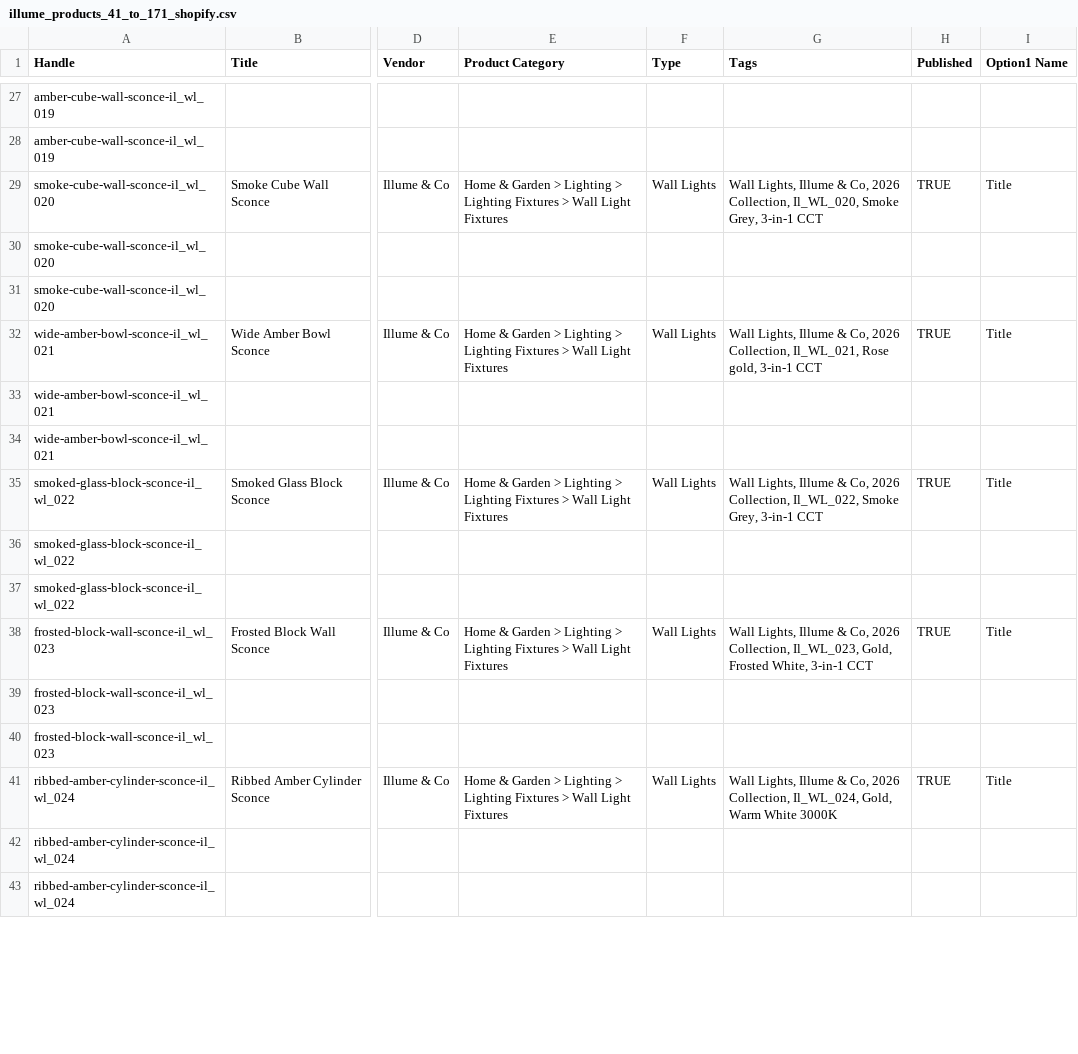
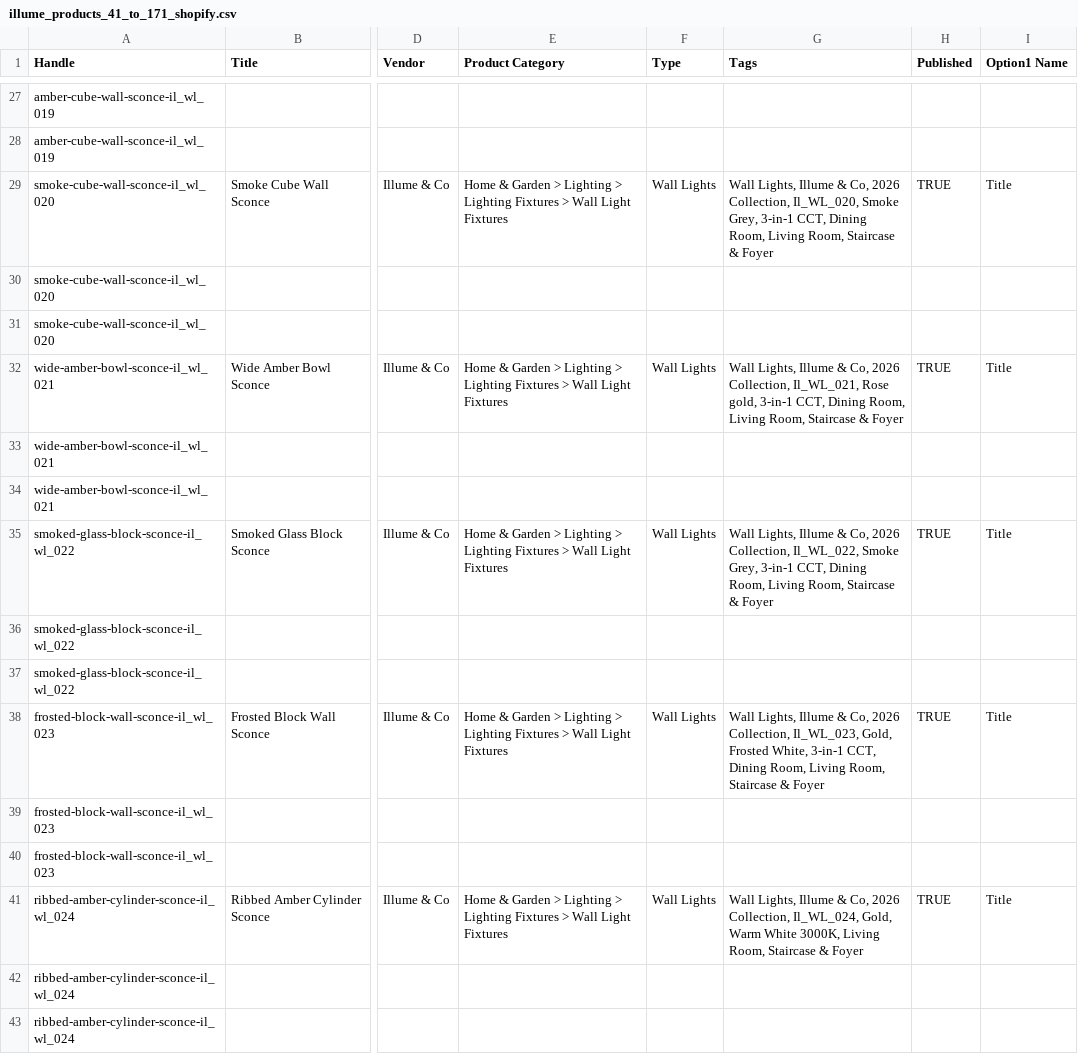
Before and after one commit to techmitram26/illume_and_co, a CSV file: illume_products_41_to_171_shopify.csv, drawn as a sheet; only a part is shown, gaps mark what is left out; the diff covers the shown part only; the diff names each change by its address in the sheet, - before the commit and + after, or states it on an @@ line.

```diff
--- a/illume_products_41_to_171_shopify.csv
+++ b/illume_products_41_to_171_shopify.csv
-G29 (Tags): …Grey, 3-in-1 CCT
+G29 (Tags): …Grey, 3-in-1 CCT, Dining Room, Living Room, Staircase & Foyer
-G32 (Tags): …gold, 3-in-1 CCT
+G32 (Tags): …gold, 3-in-1 CCT, Dining Room, Living Room, Staircase & Foyer
-G35 (Tags): …Grey, 3-in-1 CCT
+G35 (Tags): …Grey, 3-in-1 CCT, Dining Room, Living Room, Staircase & Foyer
-G38 (Tags): …White, 3-in-1 CCT
+G38 (Tags): …White, 3-in-1 CCT, Dining Room, Living Room, Staircase & Foyer
-G41 (Tags): …Warm White 3000K
+G41 (Tags): …Warm White 3000K, Living Room, Staircase & Foyer
```
Also changed, not shown: 88 edited cells elsewhere in this file, illume_all_171_products_with_images_shopify.csv, 1 other file.
